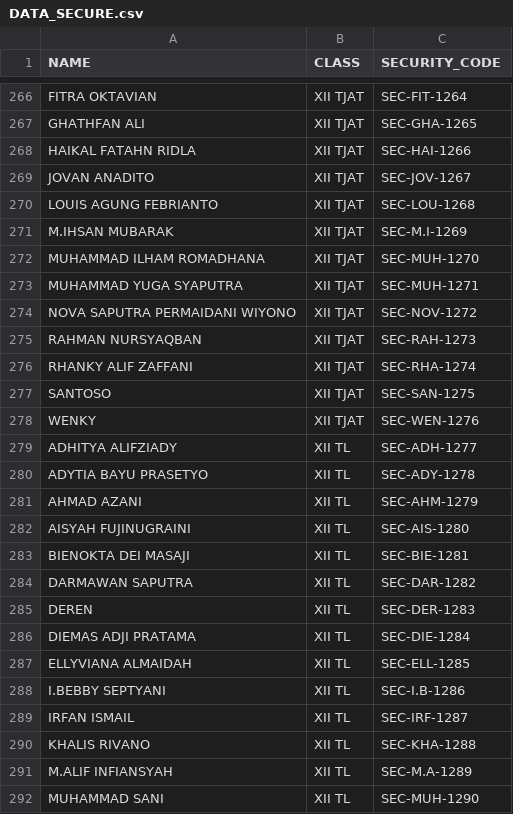
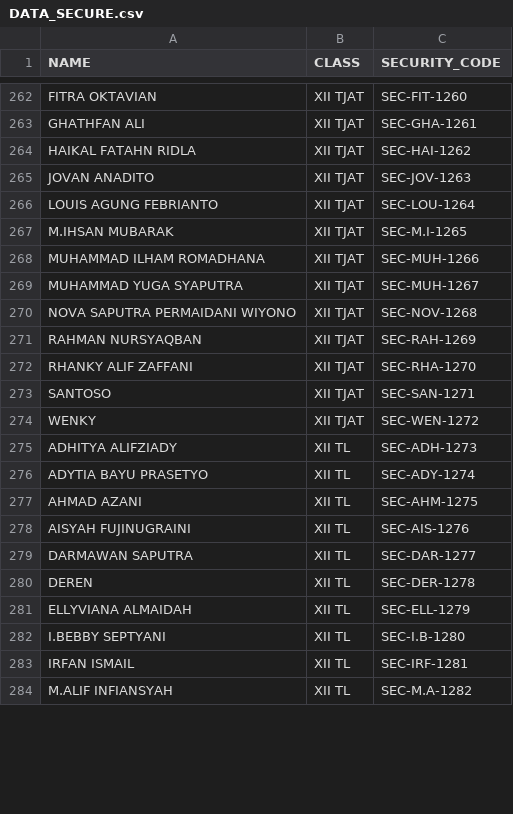
Before and after one commit to zlashdthestaff-code/qr-scanner-laravel, a CSV file: storage/app/DATA_SECURE.csv, drawn as a sheet; only a part is shown, gaps mark what is left out; removed rows and columns are numbered as before the commit, all else as after; the diff covers the shown part only; the diff names each change by its address in the sheet, - before the commit and + after, or states it on an @@ line.

```diff
--- a/storage/app/DATA_SECURE.csv
+++ b/storage/app/DATA_SECURE.csv
-C262 (SECURITY_CODE): SEC-FIT-1264
+C262 (SECURITY_CODE): SEC-FIT-1260
-C263 (SECURITY_CODE): SEC-GHA-1265
+C263 (SECURITY_CODE): SEC-GHA-1261
-C264 (SECURITY_CODE): SEC-HAI-1266
+C264 (SECURITY_CODE): SEC-HAI-1262
-C265 (SECURITY_CODE): SEC-JOV-1267
+C265 (SECURITY_CODE): SEC-JOV-1263
-C266 (SECURITY_CODE): SEC-LOU-1268
+C266 (SECURITY_CODE): SEC-LOU-1264
-C267 (SECURITY_CODE): SEC-M.I-1269
+C267 (SECURITY_CODE): SEC-M.I-1265
-C268 (SECURITY_CODE): SEC-MUH-1270
+C268 (SECURITY_CODE): SEC-MUH-1266
-C269 (SECURITY_CODE): SEC-MUH-1271
+C269 (SECURITY_CODE): SEC-MUH-1267
-C270 (SECURITY_CODE): SEC-NOV-1272
+C270 (SECURITY_CODE): SEC-NOV-1268
-C271 (SECURITY_CODE): SEC-RAH-1273
+C271 (SECURITY_CODE): SEC-RAH-1269
-C272 (SECURITY_CODE): SEC-RHA-1274
+C272 (SECURITY_CODE): SEC-RHA-1270
-C273 (SECURITY_CODE): SEC-SAN-1275
+C273 (SECURITY_CODE): SEC-SAN-1271
-C274 (SECURITY_CODE): SEC-WEN-1276
+C274 (SECURITY_CODE): SEC-WEN-1272
-C275 (SECURITY_CODE): SEC-ADH-1277
+C275 (SECURITY_CODE): SEC-ADH-1273
-C276 (SECURITY_CODE): SEC-ADY-1278
+C276 (SECURITY_CODE): SEC-ADY-1274
-C277 (SECURITY_CODE): SEC-AHM-1279
+C277 (SECURITY_CODE): SEC-AHM-1275
-C278 (SECURITY_CODE): SEC-AIS-1280
+C278 (SECURITY_CODE): SEC-AIS-1276
-row 283: BIENOKTA DEI MASAJI | XII TL | SEC-BIE-1281
-C279 (SECURITY_CODE): SEC-DAR-1282
+C279 (SECURITY_CODE): SEC-DAR-1277
-C280 (SECURITY_CODE): SEC-DER-1283
+C280 (SECURITY_CODE): SEC-DER-1278
-row 286: DIEMAS ADJI PRATAMA | XII TL | SEC-DIE-1284
-C281 (SECURITY_CODE): SEC-ELL-1285
+C281 (SECURITY_CODE): SEC-ELL-1279
-C282 (SECURITY_CODE): SEC-I.B-1286
+C282 (SECURITY_CODE): SEC-I.B-1280
-C283 (SECURITY_CODE): SEC-IRF-1287
+C283 (SECURITY_CODE): SEC-IRF-1281
-row 290: KHALIS RIVANO | XII TL | SEC-KHA-1288
-C284 (SECURITY_CODE): SEC-M.A-1289
+C284 (SECURITY_CODE): SEC-M.A-1282
-row 292: MUHAMMAD SANI | XII TL | SEC-MUH-1290
```
Also changed, not shown: 5 removed rows and 54 edited cells elsewhere in this file.
